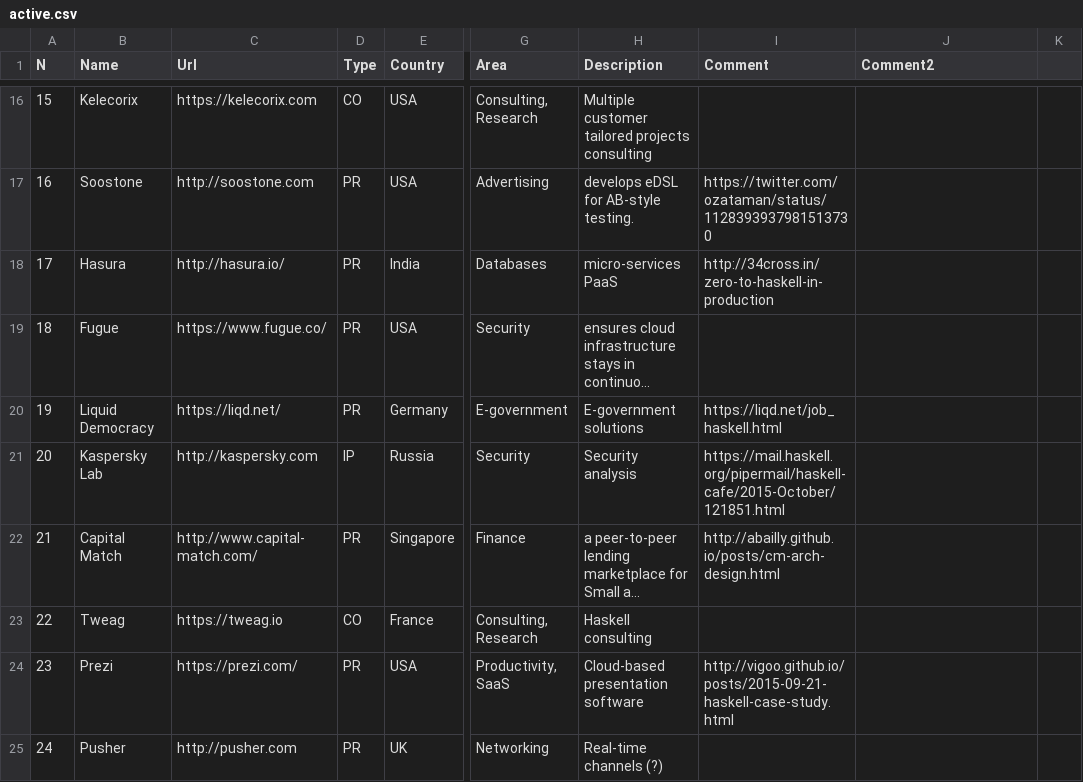
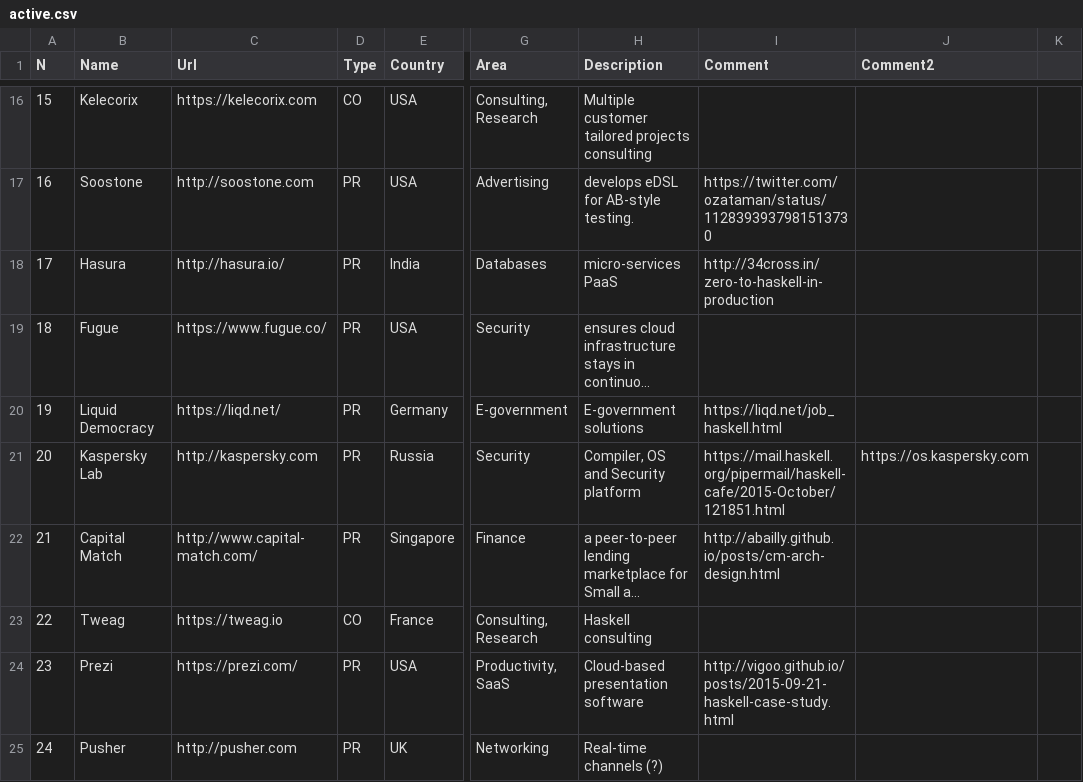
Before and after one commit to sigrlami/haskellcosm, a CSV file: companies/active.csv, drawn as a sheet; only a part is shown, gaps mark what is left out; long unchanged cells end in …; the diff names each change by its address in the sheet, - before the commit and + after, or states it on an @@ line.

Commit message:
Details about Kaspersky Lab

```diff
--- a/companies/active.csv
+++ b/companies/active.csv
-D21 (Type): IP
+D21 (Type): PR
-H21 (Description): Security analysis
+H21 (Description): Compiler, OS and Security platform
-J21 (Comment2): (empty)
+J21 (Comment2): https://os.kaspersky.com
```
